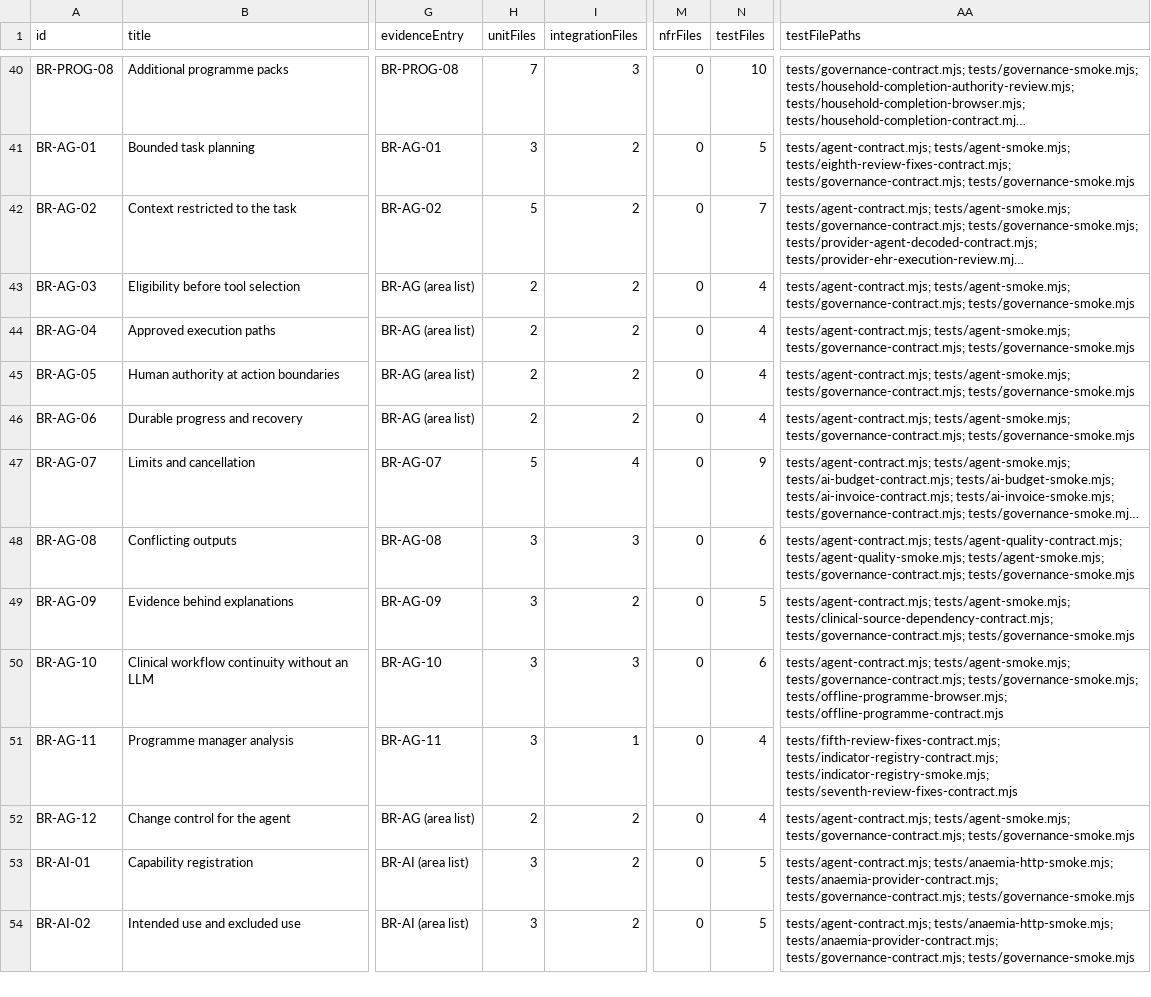
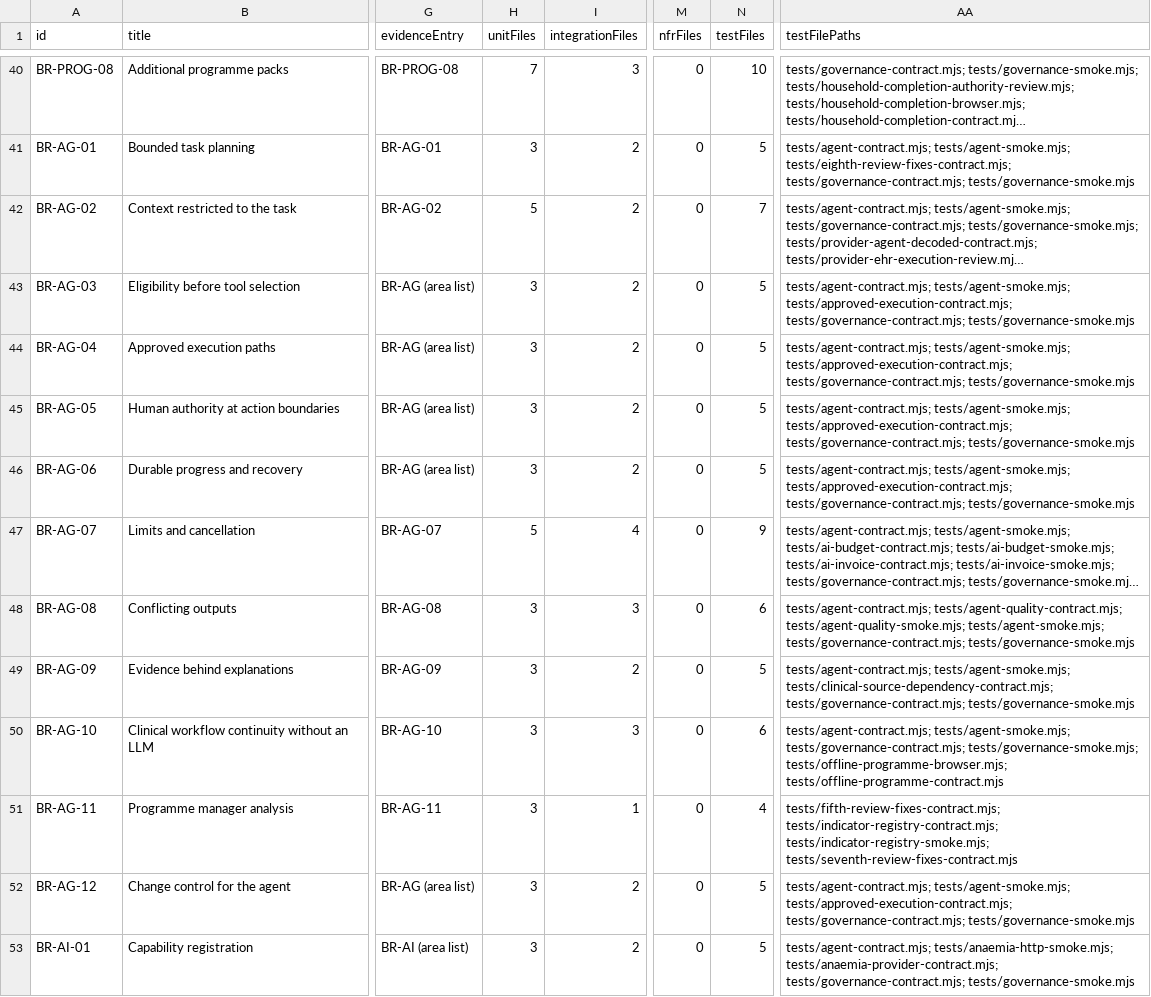
Before and after one commit to nakul175/saha-health, a CSV file: docs/testing/coverage.csv, drawn as a sheet; only a part is shown, gaps mark what is left out; the shorter side is filled out with more unchanged rows; long unchanged cells end in …; the diff names each change by its address in the sheet, - before the commit and + after, or states it on an @@ line.

```diff
--- a/docs/testing/coverage.csv
+++ b/docs/testing/coverage.csv
-H43:H46 (unitFiles): 2
+H43:H46 (unitFiles): 3
-N43:N46 (testFiles): 4
+N43:N46 (testFiles): 5
-AA43:AA46 (testFilePaths): tests/agent-contract.mjs; tests/agent-smoke.mjs; tests/governance-contract.mjs; tests/governance-smoke.mjs
+AA43:AA46 (testFilePaths): tests/agent-contract.mjs; tests/agent-smoke.mjs; tests/approved-execution-contract.mjs; tests/governance-contract.mjs; tests/governance-smoke.mjs
-H52 (unitFiles): 2
+H52 (unitFiles): 3
-N52 (testFiles): 4
+N52 (testFiles): 5
-AA52 (testFilePaths): tests/agent-contract.mjs; tests/agent-smoke.mjs; tests/governance-contract.mjs; tests/governance-smoke.mjs
+AA52 (testFilePaths): tests/agent-contract.mjs; tests/agent-smoke.mjs; tests/approved-execution-contract.mjs; tests/governance-contract.mjs; tests/governance-smoke.mjs
```
Also changed, not shown: 6 other files.
